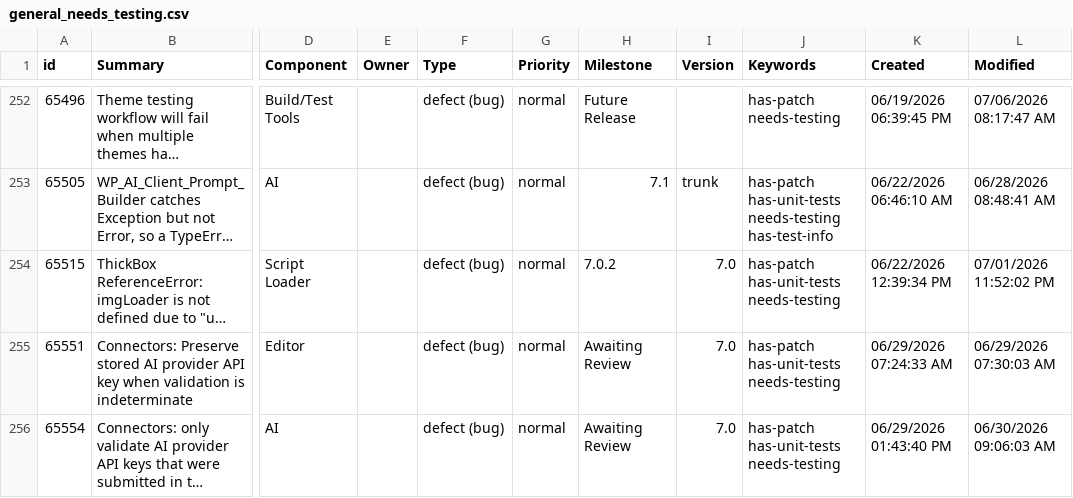
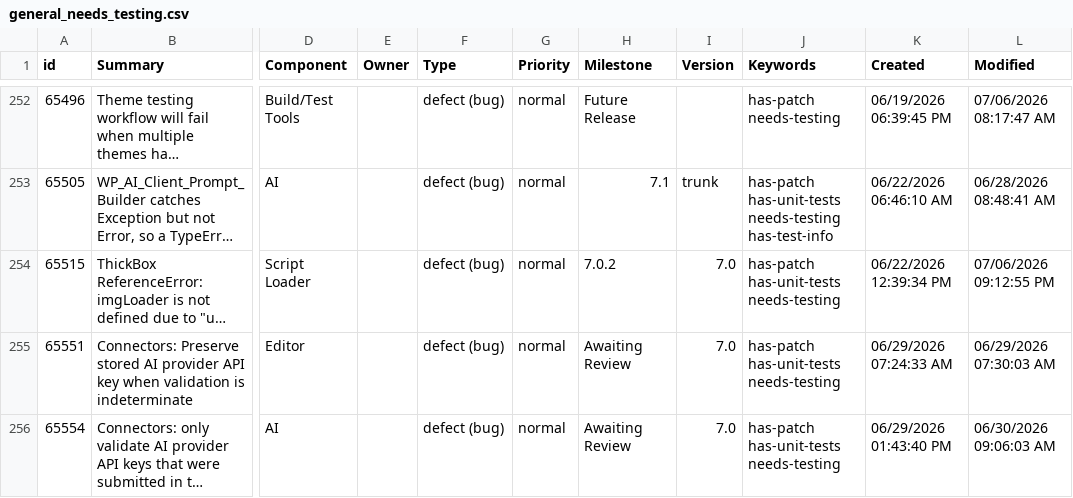
Before and after one commit to jamesbregenzer/wp-core-radar, a CSV file: data/raw/manual/2026-07-06/general_needs_testing.csv, drawn as a sheet; only a part is shown, gaps mark what is left out; long unchanged cells end in …; the diff names each change by its address in the sheet, - before the commit and + after, or states it on an @@ line.

Commit message:
Update radar data

```diff
--- a/data/raw/manual/2026-07-06/general_needs_testing.csv
+++ b/data/raw/manual/2026-07-06/general_needs_testing.csv
-L254 (Modified): 07/01/2026 11:52:02 PM
+L254 (Modified): 07/06/2026 09:12:55 PM
```
Also changed, not shown: 5 other files.
